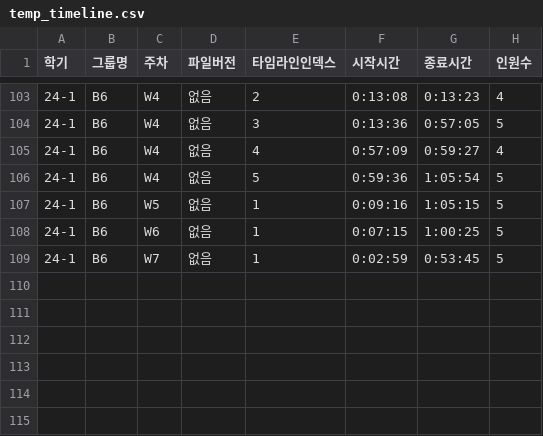
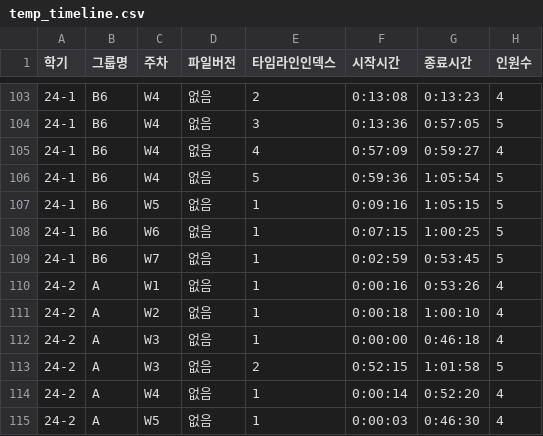
Before and after one commit to JMKiim/2025_EE_Collab, a CSV file: temp_timeline.csv, drawn as a sheet; only a part is shown, gaps mark what is left out.

```diff
--- a/temp_timeline.csv
+++ b/temp_timeline.csv
@@ -109 +109,7 @@
 24-1,B6,W7,없음,1,0:02:59,0:53:45,5
+24-2,A,W1,없음,1,0:00:16,0:53:26,4
+24-2,A,W2,없음,1,0:00:18,1:00:10,4
+24-2,A,W3,없음,1,0:00:00,0:46:18,4
+24-2,A,W3,없음,2,0:52:15,1:01:58,5
+24-2,A,W4,없음,1,0:00:14,0:52:20,4
+24-2,A,W5,없음,1,0:00:03,0:46:30,4
```
Also changed, not shown: 2 other files.
